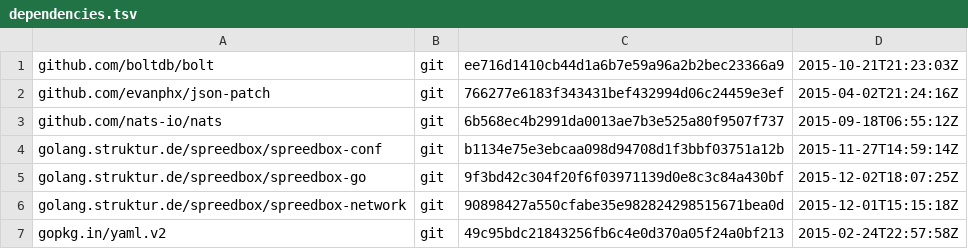
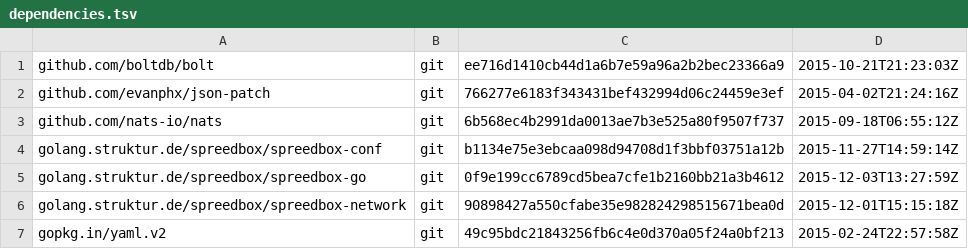
Before and after one commit to skyformat99/spreedbox-wlan, a TSV file: dependencies.tsv, drawn as a sheet.

```diff
--- a/dependencies.tsv
+++ b/dependencies.tsv
@@ -4,3 +4,3 @@ github.com/nats-io/nats	git	6b568ec4b2991da0013ae7b3e525a80f9507f737	2015-09-18T
 golang.struktur.de/spreedbox/spreedbox-conf	git	b1134e75e3ebcaa098d94708d1f3bbf03751a12b	2015-11-27T14:59:14Z
-golang.struktur.de/spreedbox/spreedbox-go	git	9f3bd42c304f20f6f03971139d0e8c3c84a430bf	2015-12-02T18:07:25Z
+golang.struktur.de/spreedbox/spreedbox-go	git	0f9e199cc6789cd5bea7cfe1b2160bb21a3b4612	2015-12-03T13:27:59Z
 golang.struktur.de/spreedbox/spreedbox-network	git	90898427a550cfabe35e982824298515671bea0d	2015-12-01T15:15:18Z
```
Also changed, not shown: 2 other files.
